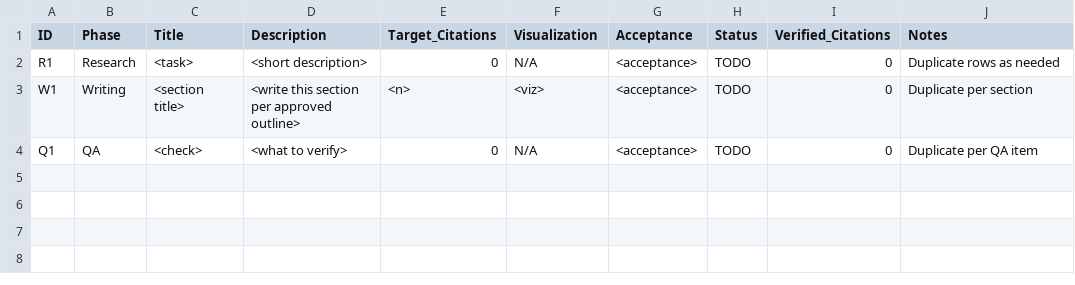
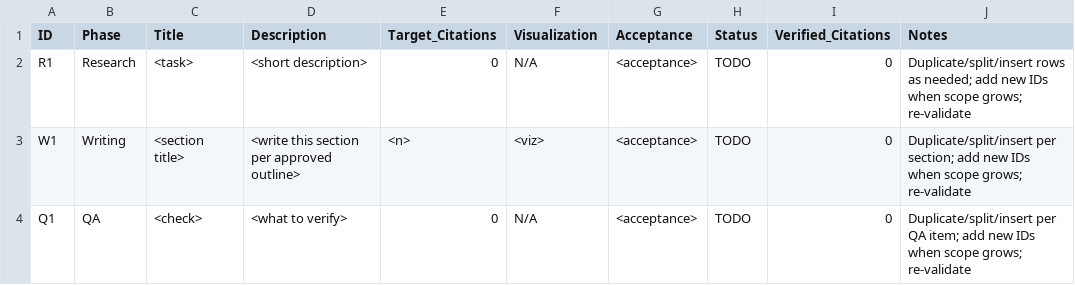
Before and after one commit to stamns/latex-arxiv-SKILL, a CSV file: .codex/skills/arxiv-paper-writer/assets/paper-issues-template.csv, drawn as a sheet.

Commit message:
update page counter SKILL

```diff
--- a/.codex/skills/arxiv-paper-writer/assets/paper-issues-template.csv
+++ b/.codex/skills/arxiv-paper-writer/assets/paper-issues-template.csv
@@ -1,4 +1,4 @@
 ID,Phase,Title,Description,Target_Citations,Visualization,Acceptance,Status,Verified_Citations,Notes
-R1,Research,<task>,<short description>,0,N/A,<acceptance>,TODO,0,Duplicate rows as needed
-W1,Writing,<section title>,<write this section per approved outline>,<n>,<viz>,<acceptance>,TODO,0,Duplicate per section
-Q1,QA,<check>,<what to verify>,0,N/A,<acceptance>,TODO,0,Duplicate per QA item
+R1,Research,<task>,<short description>,0,N/A,<acceptance>,TODO,0,Duplicate/split/insert rows as needed; add new IDs when scope grows; re-validate
+W1,Writing,<section title>,<write this section per approved outline>,<n>,<viz>,<acceptance>,TODO,0,Duplicate/split/insert per section; add new IDs when scope grows; re-validate
+Q1,QA,<check>,<what to verify>,0,N/A,<acceptance>,TODO,0,Duplicate/split/insert per QA item; add new IDs when scope grows; re-validate
```
Also changed, not shown: 5 other files.
